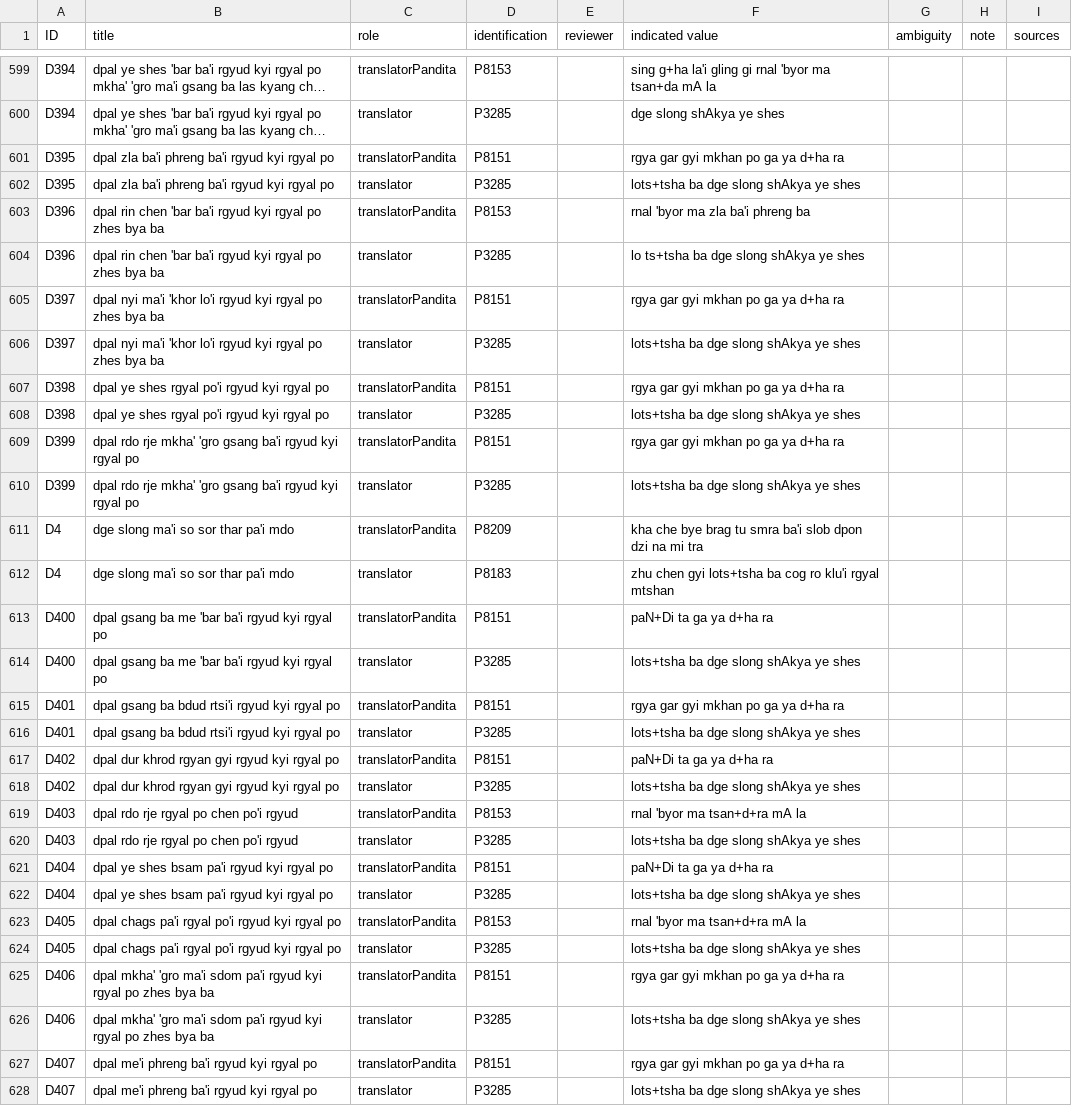
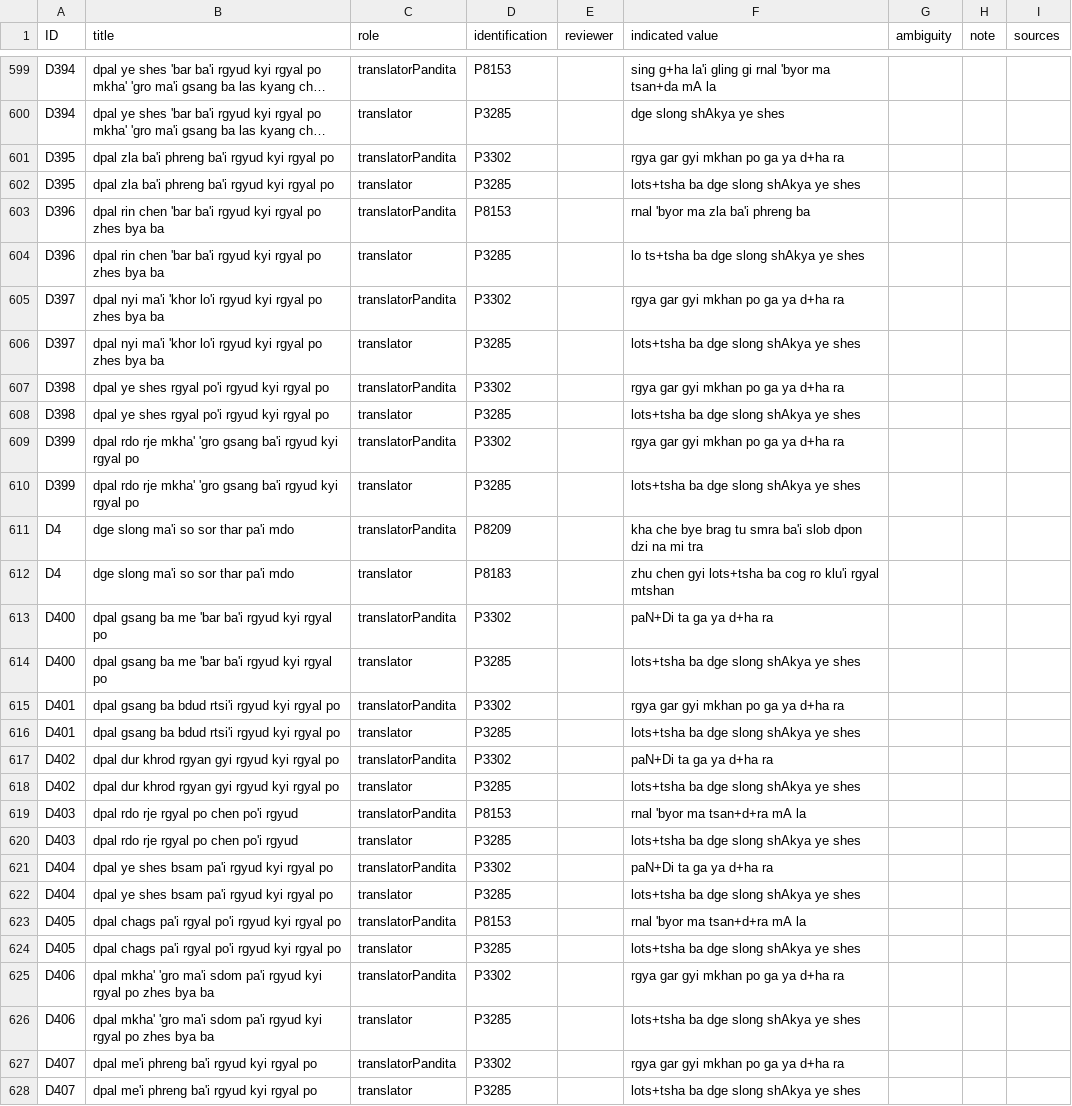
Before and after one commit to eroux/IATTC, a CSV file: csv/DergeKangyur.csv, drawn as a sheet; only a part is shown, gaps mark what is left out; long unchanged cells end in …; the diff covers the shown part only; the diff names each change by its address in the sheet, - before the commit and + after, or states it on an @@ line.

```diff
--- a/csv/DergeKangyur.csv
+++ b/csv/DergeKangyur.csv
-D601 (identification): P8151
+D601 (identification): P3302
-D605 (identification): P8151
+D605 (identification): P3302
-D607 (identification): P8151
+D607 (identification): P3302
-D609 (identification): P8151
+D609 (identification): P3302
-D613 (identification): P8151
+D613 (identification): P3302
-D615 (identification): P8151
+D615 (identification): P3302
-D617 (identification): P8151
+D617 (identification): P3302
-D621 (identification): P8151
+D621 (identification): P3302
-D625 (identification): P8151
+D625 (identification): P3302
-D627 (identification): P8151
+D627 (identification): P3302
```
Also changed, not shown: 25 edited cells elsewhere in this file, csv/DergeTengyur.csv, csv/Persons-Ind.csv, 1 other file.
